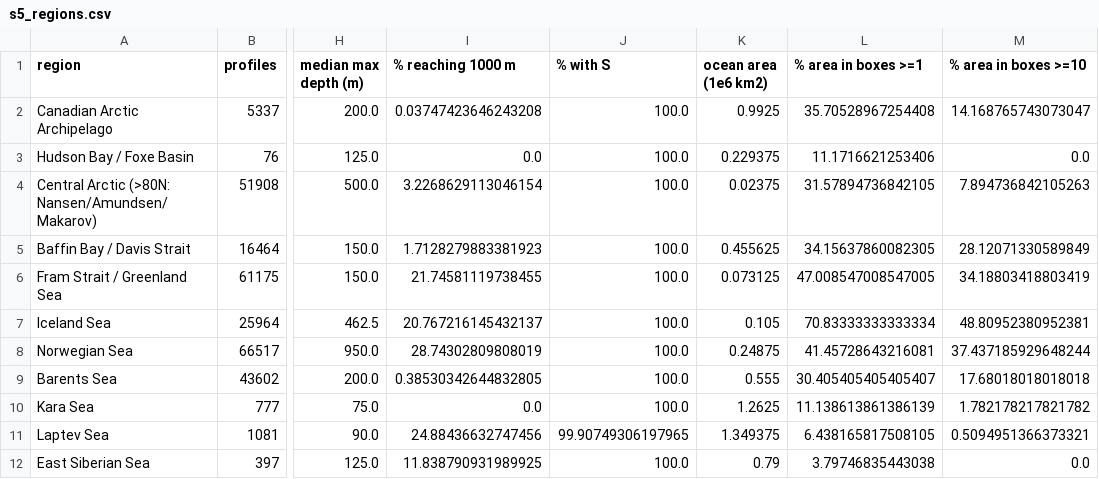
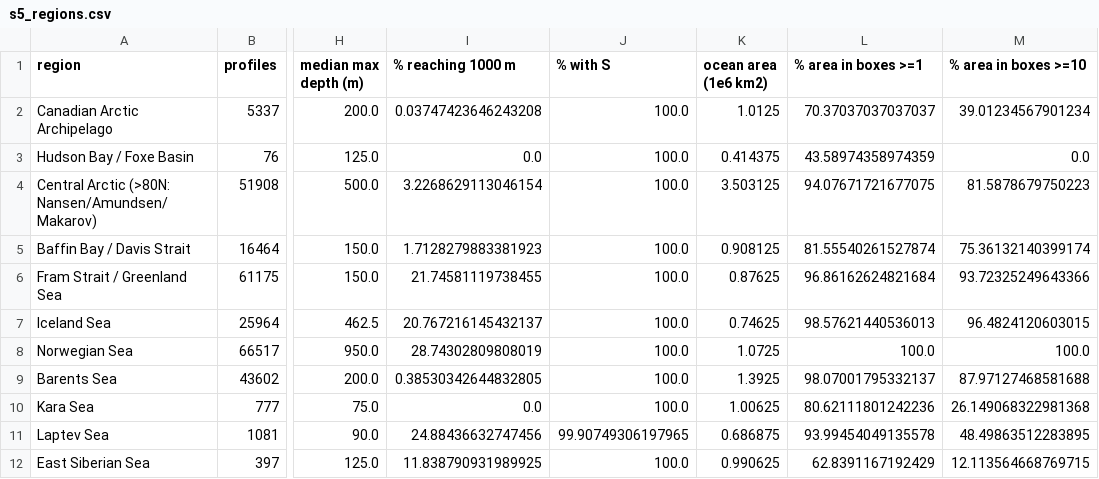
Before and after one commit to ifenty/Empirical_Arctic_insitu_TS_spread, a CSV file: reports/scatter/tables/s5_regions.csv, drawn as a sheet; only a part is shown, gaps mark what is left out; the diff covers the shown part only; the diff names each change by its address in the sheet, - before the commit and + after, or states it on an @@ line.

```diff
--- a/reports/scatter/tables/s5_regions.csv
+++ b/reports/scatter/tables/s5_regions.csv
-K2 (ocean area (1e6 km2)): 0.9925
+K2 (ocean area (1e6 km2)): 1.0125
-L2 (% area in boxes >=1): 35.70528967254408
+L2 (% area in boxes >=1): 70.37037037037037
-M2 (% area in boxes >=10): 14.168765743073047
+M2 (% area in boxes >=10): 39.01234567901234
-K3 (ocean area (1e6 km2)): 0.229375
+K3 (ocean area (1e6 km2)): 0.414375
-L3 (% area in boxes >=1): 11.1716621253406
+L3 (% area in boxes >=1): 43.58974358974359
-K4 (ocean area (1e6 km2)): 0.02375
+K4 (ocean area (1e6 km2)): 3.503125
-L4 (% area in boxes >=1): 31.57894736842105
+L4 (% area in boxes >=1): 94.07671721677075
-M4 (% area in boxes >=10): 7.894736842105263
+M4 (% area in boxes >=10): 81.5878679750223
-K5 (ocean area (1e6 km2)): 0.455625
+K5 (ocean area (1e6 km2)): 0.908125
-L5 (% area in boxes >=1): 34.15637860082305
+L5 (% area in boxes >=1): 81.55540261527874
-M5 (% area in boxes >=10): 28.12071330589849
+M5 (% area in boxes >=10): 75.36132140399174
-K6 (ocean area (1e6 km2)): 0.073125
+K6 (ocean area (1e6 km2)): 0.87625
-L6 (% area in boxes >=1): 47.008547008547005
+L6 (% area in boxes >=1): 96.86162624821684
-M6 (% area in boxes >=10): 34.18803418803419
+M6 (% area in boxes >=10): 93.72325249643366
-K7 (ocean area (1e6 km2)): 0.105
+K7 (ocean area (1e6 km2)): 0.74625
-L7 (% area in boxes >=1): 70.83333333333334
+L7 (% area in boxes >=1): 98.57621440536013
-M7 (% area in boxes >=10): 48.80952380952381
+M7 (% area in boxes >=10): 96.4824120603015
-K8 (ocean area (1e6 km2)): 0.24875
+K8 (ocean area (1e6 km2)): 1.0725
-L8 (% area in boxes >=1): 41.45728643216081
+L8 (% area in boxes >=1): 100.0
-M8 (% area in boxes >=10): 37.437185929648244
+M8 (% area in boxes >=10): 100.0
-K9 (ocean area (1e6 km2)): 0.555
+K9 (ocean area (1e6 km2)): 1.3925
-L9 (% area in boxes >=1): 30.405405405405407
+L9 (% area in boxes >=1): 98.07001795332137
-M9 (% area in boxes >=10): 17.68018018018018
+M9 (% area in boxes >=10): 87.97127468581688
-K10 (ocean area (1e6 km2)): 1.2625
+K10 (ocean area (1e6 km2)): 1.00625
-L10 (% area in boxes >=1): 11.138613861386139
+L10 (% area in boxes >=1): 80.62111801242236
-M10 (% area in boxes >=10): 1.782178217821782
+M10 (% area in boxes >=10): 26.149068322981368
-K11 (ocean area (1e6 km2)): 1.349375
+K11 (ocean area (1e6 km2)): 0.686875
-L11 (% area in boxes >=1): 6.438165817508105
+L11 (% area in boxes >=1): 93.99454049135578
-M11 (% area in boxes >=10): 0.5094951366373321
+M11 (% area in boxes >=10): 48.49863512283895
-K12 (ocean area (1e6 km2)): 0.79
+K12 (ocean area (1e6 km2)): 0.990625
-L12 (% area in boxes >=1): 3.79746835443038
+L12 (% area in boxes >=1): 62.8391167192429
-M12 (% area in boxes >=10): 0.0
+M12 (% area in boxes >=10): 12.113564668769715
```
Also changed, not shown: 15 edited cells elsewhere in this file, reports/scatter/tables/s3_box100km_counts.csv, reports/scatter/tables/s3_box_count_distribution.csv, 31 other files.
